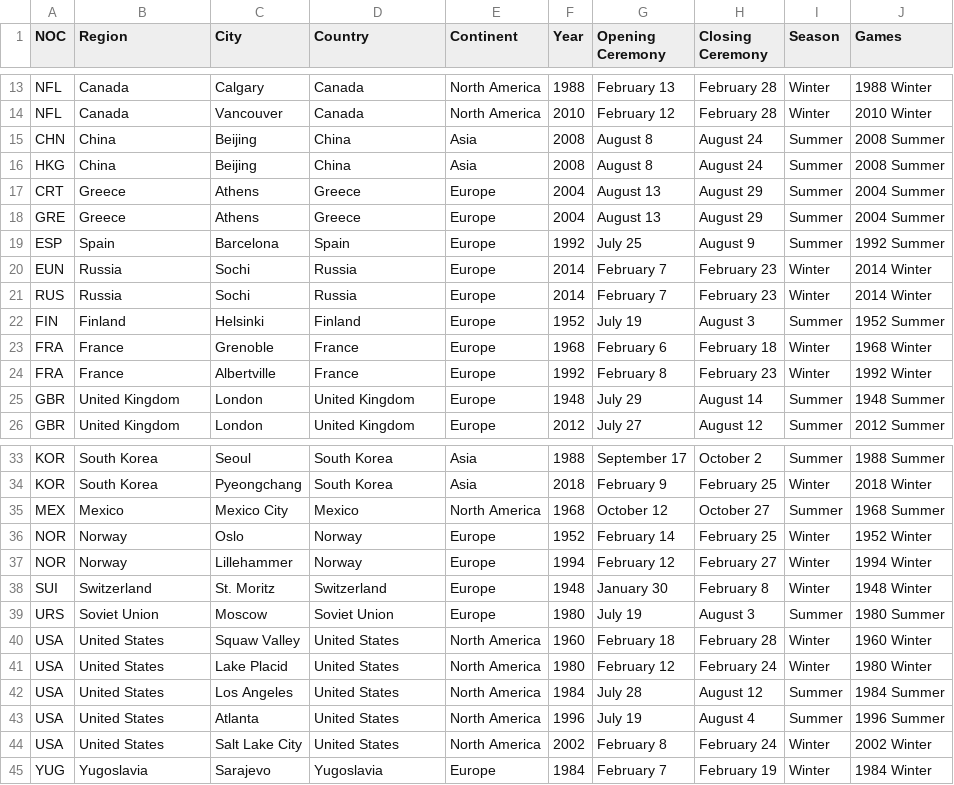
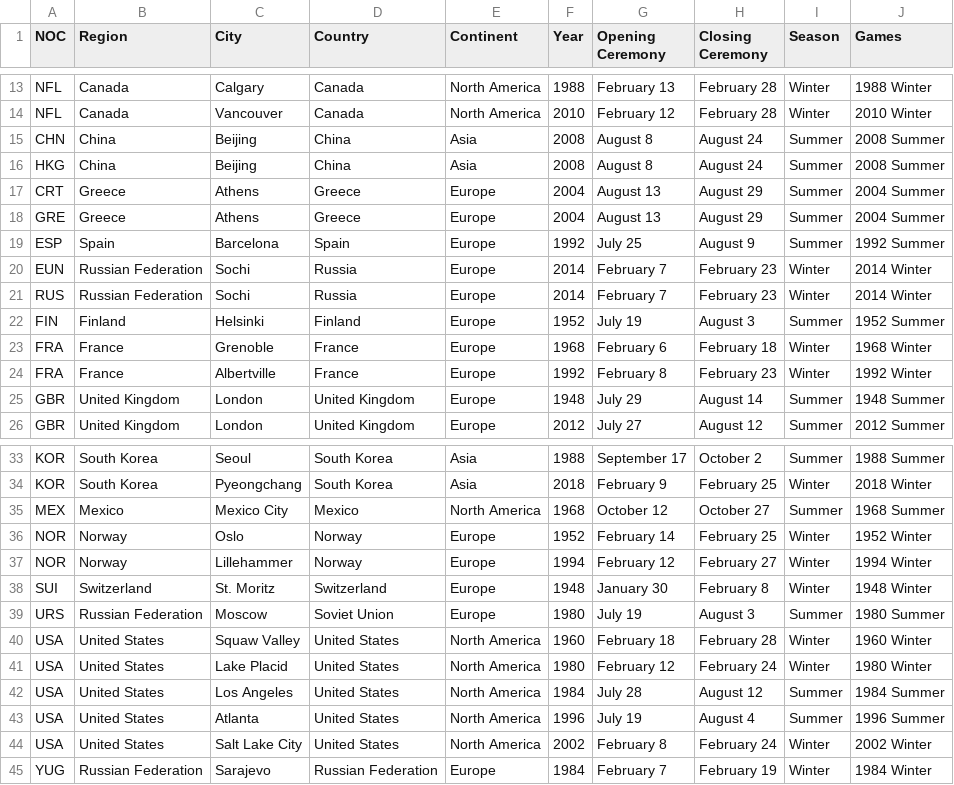
Before and after one commit to tiginamaria/ITMO_DATAVIS, a CSV file: data/hosts_by_nocs.csv, drawn as a sheet; only a part is shown, gaps mark what is left out.

Commit message:
Update data

```diff
--- a/data/hosts_by_nocs.csv
+++ b/data/hosts_by_nocs.csv
@@ -19,4 +19,4 @@ GRE,Greece,Athens,Greece,Europe,2004,August 13,August 29,Summer,2004 Summer
 ESP,Spain,Barcelona,Spain,Europe,1992,July 25,August 9,Summer,1992 Summer
-EUN,Russia,Sochi,Russia,Europe,2014,February 7,February 23,Winter,2014 Winter
-RUS,Russia,Sochi,Russia,Europe,2014,February 7,February 23,Winter,2014 Winter
+EUN,Russian Federation,Sochi,Russia,Europe,2014,February 7,February 23,Winter,2014 Winter
+RUS,Russian Federation,Sochi,Russia,Europe,2014,February 7,February 23,Winter,2014 Winter
 FIN,Finland,Helsinki,Finland,Europe,1952,July 19,August 3,Summer,1952 Summer
@@ -38,3 +38,3 @@ NOR,Norway,Lillehammer,Norway,Europe,1994,February 12,February 27,Winter,1994 Wi
 SUI,Switzerland,St. Moritz,Switzerland,Europe,1948,January 30,February 8,Winter,1948 Winter
-URS,Soviet Union,Moscow,Soviet Union,Europe,1980,July 19,August 3,Summer,1980 Summer
+URS,Russian Federation,Moscow,Soviet Union,Europe,1980,July 19,August 3,Summer,1980 Summer
 USA,United States,Squaw Valley,United States,North America,1960,February 18,February 28,Winter,1960 Winter
@@ -44,2 +44,2 @@ USA,United States,Atlanta,United States,North America,1996,July 19,August 4,Summ
 USA,United States,Salt Lake City,United States,North America,2002,February 8,February 24,Winter,2002 Winter
-YUG,Yugoslavia,Sarajevo,Yugoslavia,Europe,1984,February 7,February 19,Winter,1984 Winter
+YUG,Russian Federation,Sarajevo,Russian Federation,Europe,1984,February 7,February 19,Winter,1984 Winter
```
